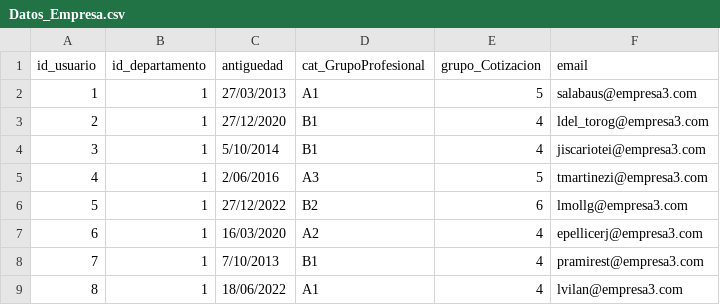
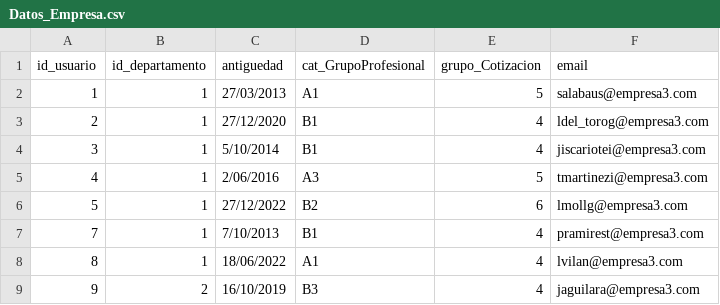
Before and after one commit to alumar8937/Reto1_Programacion, a CSV file: Export/Datos_Empresa.csv, drawn as a sheet; only a part is shown; the shorter side is filled out with more unchanged rows.

```diff
--- a/Export/Datos_Empresa.csv
+++ b/Export/Datos_Empresa.csv
@@ -6,3 +6,2 @@ id_usuario;id_departamento;antiguedad;cat_GrupoProfesional;grupo_Cotizacion;emai
 5;1;27/12/2022;B2;6;lmollg@empresa3.com
-6;1;16/03/2020;A2;4;epellicerj@empresa3.com
 7;1;7/10/2013;B1;4;pramirest@empresa3.com
```
Also changed, not shown: Export/Datos_Personales.csv, 14 other files.
